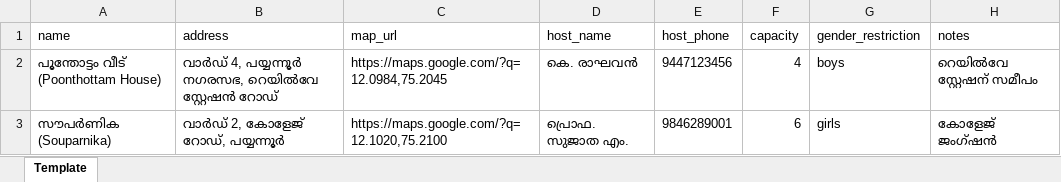
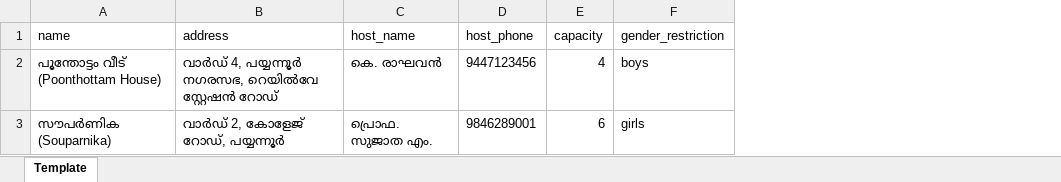
Before and after one commit to rohithvijayan/BalasanghamSammelanam, an Excel workbook: public/templates/houses_template.xlsx, sheet Template, drawn as a sheet; values as stored, in another font and other column widths than the file's, no borders; the diff names each change by its address in the sheet, - before the commit and + after, or states it on an @@ line.

Commit message:
feat(houses): remove Location & Map and notes from host houses model across DB, UI, and templates

```diff
--- a/public/templates/houses_template.xlsx (sheet Template)
+++ b/public/templates/houses_template.xlsx (sheet Template)
-column C (map_url), rows 2-3: https://maps.google.com/?q=12.0984,75.2045 | https://maps.google.com/?q=12.1020,75.2100
-column H (notes), rows 2-3: റെയിൽവേ സ്റ്റേഷന് സമീപം | കോളേജ് ജംഗ്ഷൻ
```
Also changed, not shown: 16 other files.
